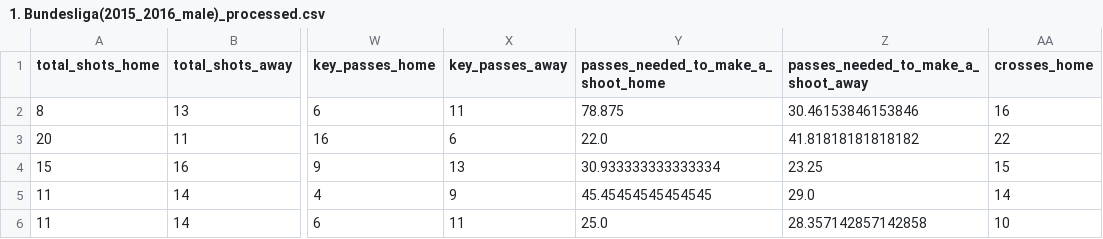
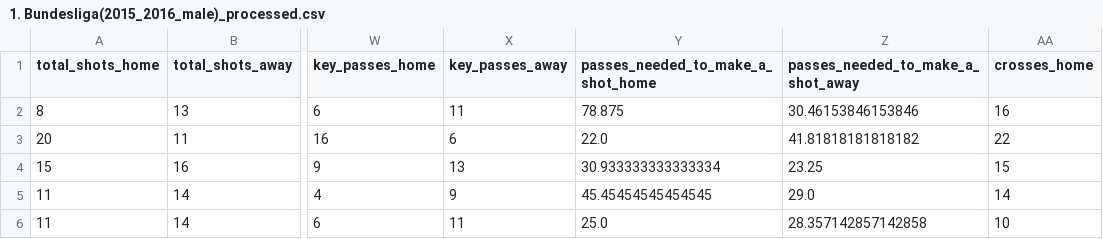
Before and after one commit to Jaime-Linares/DataAnalysis-FootySage, a CSV file: data/processed/1. Bundesliga(2015_2016_male)_processed.csv, drawn as a sheet; only a part is shown, gaps mark what is left out; the diff names each change by its address in the sheet, - before the commit and + after, or states it on an @@ line.

Commit message:
[refactor] rename a metric of the dataset

```diff
--- a/data/processed/1. Bundesliga(2015_2016_male)_processed.csv
+++ b/data/processed/1. Bundesliga(2015_2016_male)_processed.csv
-Y1: passes_needed_to_make_a_shoot_home
+Y1: passes_needed_to_make_a_shot_home
-Z1: passes_needed_to_make_a_shoot_away
+Z1: passes_needed_to_make_a_shot_away
```
Also changed, not shown: data/processed/FA Women's Super League(2018_2019_female)_processed.csv, data/processed/FA Women's Super League(2019_2020_female)_processed.csv, 7 other files.
